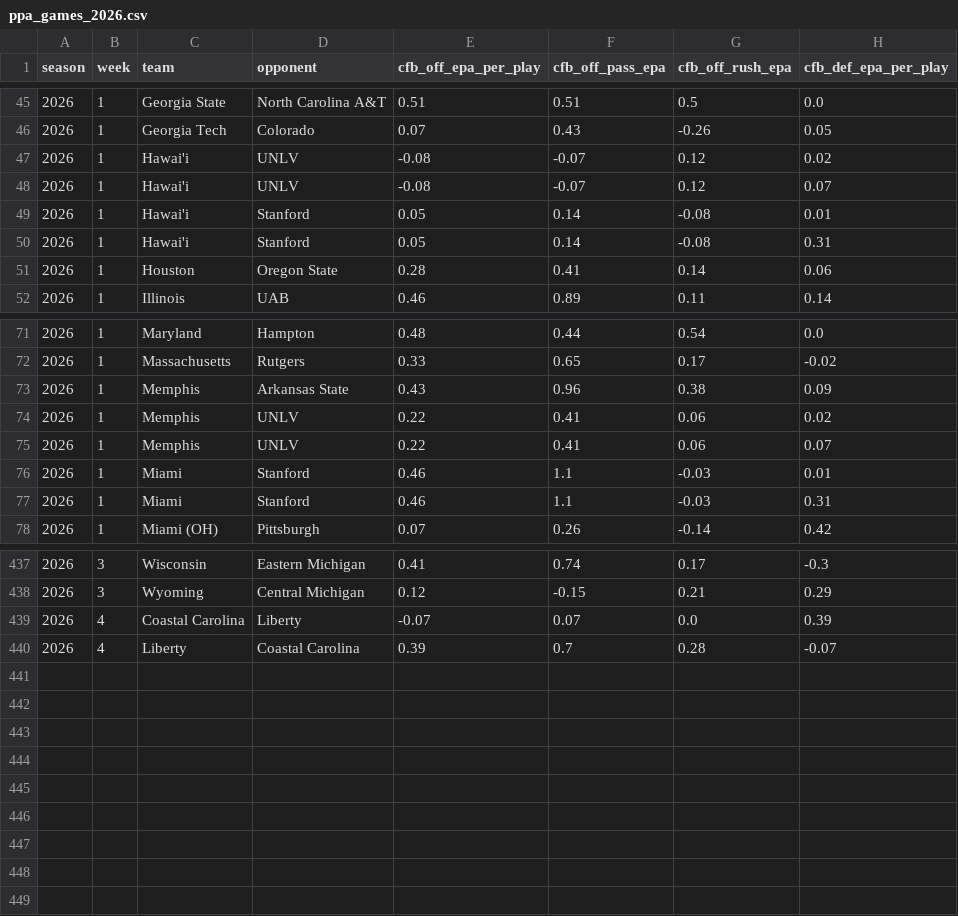
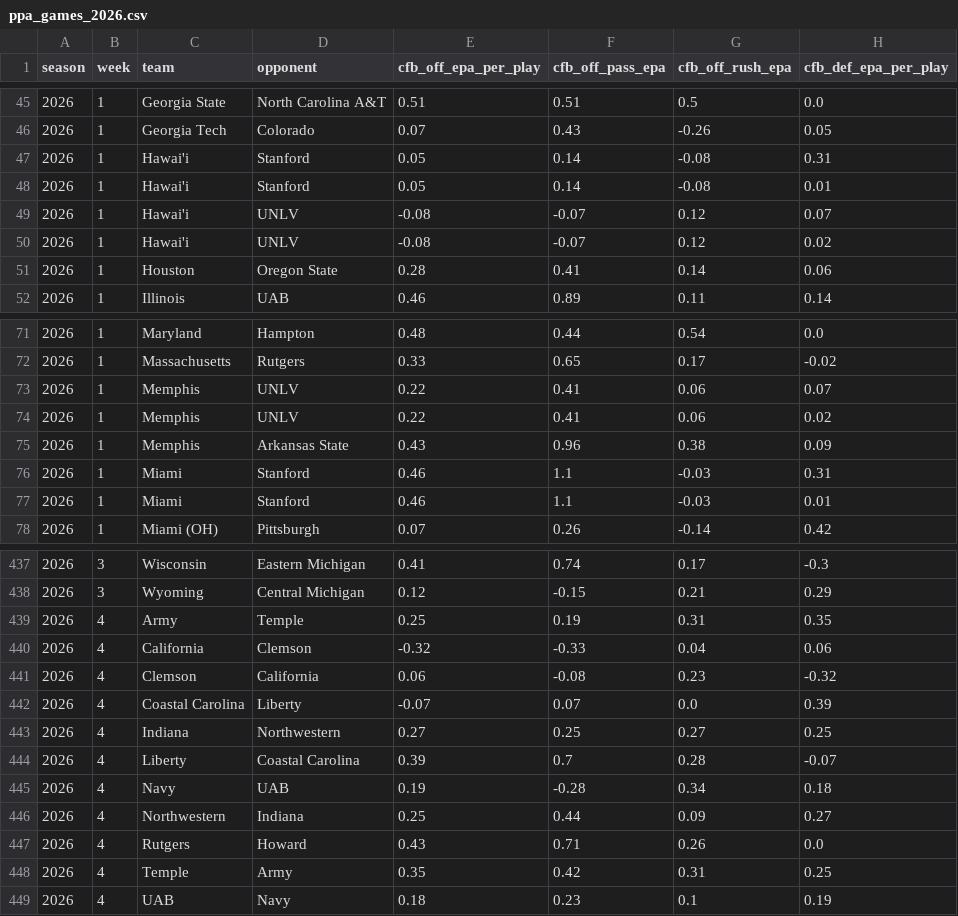
Before and after one commit to pdaly42/sports-edge, a CSV file: data/raw/cfb/ppa_games_2026.csv, drawn as a sheet; only a part is shown, gaps mark what is left out; the diff covers the shown part only.

```diff
--- a/data/raw/cfb/ppa_games_2026.csv
+++ b/data/raw/cfb/ppa_games_2026.csv
@@ -46,6 +46,6 @@ season,week,team,opponent,cfb_off_epa_per_play,cfb_off_pass_epa,cfb_off_rush_epa
 2026,1,Georgia Tech,Colorado,0.07,0.43,-0.26,0.05
+2026,1,Hawai'i,Stanford,0.05,0.14,-0.08,0.31
+2026,1,Hawai'i,Stanford,0.05,0.14,-0.08,0.01
+2026,1,Hawai'i,UNLV,-0.08,-0.07,0.12,0.07
 2026,1,Hawai'i,UNLV,-0.08,-0.07,0.12,0.02
-2026,1,Hawai'i,UNLV,-0.08,-0.07,0.12,0.07
-2026,1,Hawai'i,Stanford,0.05,0.14,-0.08,0.01
-2026,1,Hawai'i,Stanford,0.05,0.14,-0.08,0.31
 2026,1,Houston,Oregon State,0.28,0.41,0.14,0.06
@@ -72,7 +72,7 @@ season,week,team,opponent,cfb_off_epa_per_play,cfb_off_pass_epa,cfb_off_rush_epa
 2026,1,Massachusetts,Rutgers,0.33,0.65,0.17,-0.02
+2026,1,Memphis,UNLV,0.22,0.41,0.06,0.07
+2026,1,Memphis,UNLV,0.22,0.41,0.06,0.02
 2026,1,Memphis,Arkansas State,0.43,0.96,0.38,0.09
-2026,1,Memphis,UNLV,0.22,0.41,0.06,0.02
-2026,1,Memphis,UNLV,0.22,0.41,0.06,0.07
+2026,1,Miami,Stanford,0.46,1.1,-0.03,0.31
 2026,1,Miami,Stanford,0.46,1.1,-0.03,0.01
-2026,1,Miami,Stanford,0.46,1.1,-0.03,0.31
 2026,1,Miami (OH),Pittsburgh,0.07,0.26,-0.14,0.42
@@ -438,3 +438,12 @@ season,week,team,opponent,cfb_off_epa_per_play,cfb_off_pass_epa,cfb_off_rush_epa
 2026,3,Wyoming,Central Michigan,0.12,-0.15,0.21,0.29
+2026,4,Army,Temple,0.25,0.19,0.31,0.35
+2026,4,California,Clemson,-0.32,-0.33,0.04,0.06
+2026,4,Clemson,California,0.06,-0.08,0.23,-0.32
 2026,4,Coastal Carolina,Liberty,-0.07,0.07,0.0,0.39
+2026,4,Indiana,Northwestern,0.27,0.25,0.27,0.25
 2026,4,Liberty,Coastal Carolina,0.39,0.7,0.28,-0.07
+2026,4,Navy,UAB,0.19,-0.28,0.34,0.18
+2026,4,Northwestern,Indiana,0.25,0.44,0.09,0.27
+2026,4,Rutgers,Howard,0.43,0.71,0.26,0.0
+2026,4,Temple,Army,0.35,0.42,0.31,0.25
+2026,4,UAB,Navy,0.18,0.23,0.1,0.19
```
Also changed, not shown: 8 moved rows elsewhere in this file, data/raw/cfb/games_2026.csv, results_log.csv, 1 other file.
